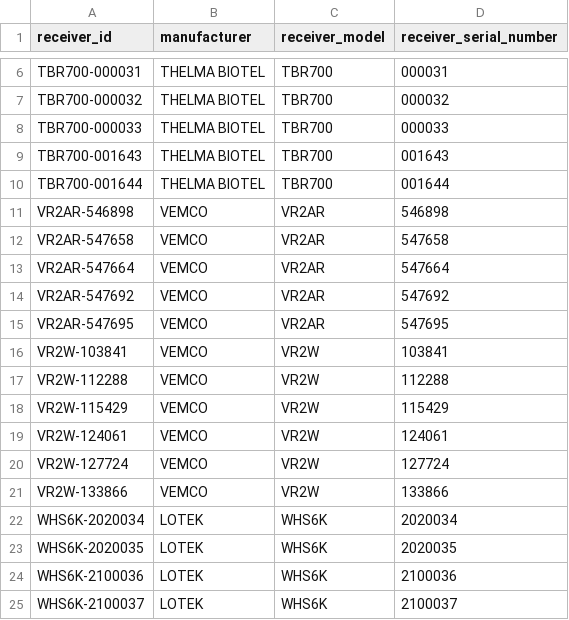
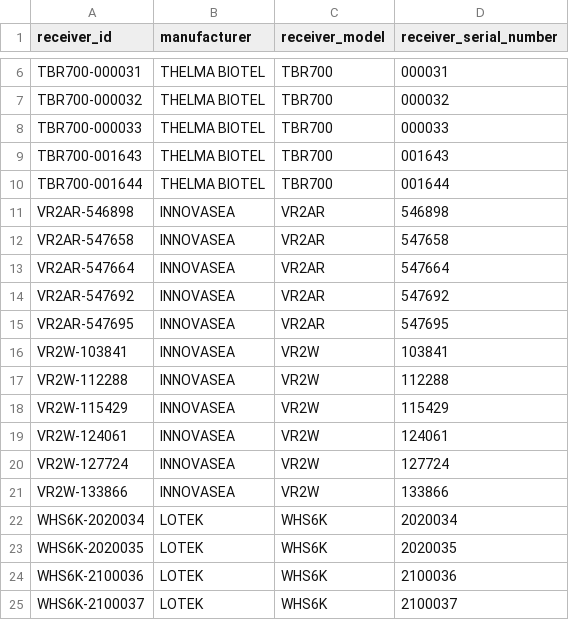
Before and after one commit to aspillaga/ETN-OP-TEST, a CSV file: data/range_tests/etn_data/etn_receiver_metadata.csv, drawn as a sheet; only a part is shown, gaps mark what is left out.

```diff
--- a/data/range_tests/etn_data/etn_receiver_metadata.csv
+++ b/data/range_tests/etn_data/etn_receiver_metadata.csv
@@ -10,13 +10,13 @@ TBR700-001643,THELMA BIOTEL,TBR700,001643
 TBR700-001644,THELMA BIOTEL,TBR700,001644
-VR2AR-546898,VEMCO,VR2AR,546898
-VR2AR-547658,VEMCO,VR2AR,547658
-VR2AR-547664,VEMCO,VR2AR,547664
-VR2AR-547692,VEMCO,VR2AR,547692
-VR2AR-547695,VEMCO,VR2AR,547695
-VR2W-103841,VEMCO,VR2W,103841
-VR2W-112288,VEMCO,VR2W,112288
-VR2W-115429,VEMCO,VR2W,115429
-VR2W-124061,VEMCO,VR2W,124061
-VR2W-127724,VEMCO,VR2W,127724
-VR2W-133866,VEMCO,VR2W,133866
+VR2AR-546898,INNOVASEA,VR2AR,546898
+VR2AR-547658,INNOVASEA,VR2AR,547658
+VR2AR-547664,INNOVASEA,VR2AR,547664
+VR2AR-547692,INNOVASEA,VR2AR,547692
+VR2AR-547695,INNOVASEA,VR2AR,547695
+VR2W-103841,INNOVASEA,VR2W,103841
+VR2W-112288,INNOVASEA,VR2W,112288
+VR2W-115429,INNOVASEA,VR2W,115429
+VR2W-124061,INNOVASEA,VR2W,124061
+VR2W-127724,INNOVASEA,VR2W,127724
+VR2W-133866,INNOVASEA,VR2W,133866
 WHS6K-2020034,LOTEK,WHS6K,2020034
```
Also changed, not shown: data/range_tests/etn_data/etn_transmitter_metadata.csv, data/range_tests/transmitter_deployments.csv, 9 other files.
